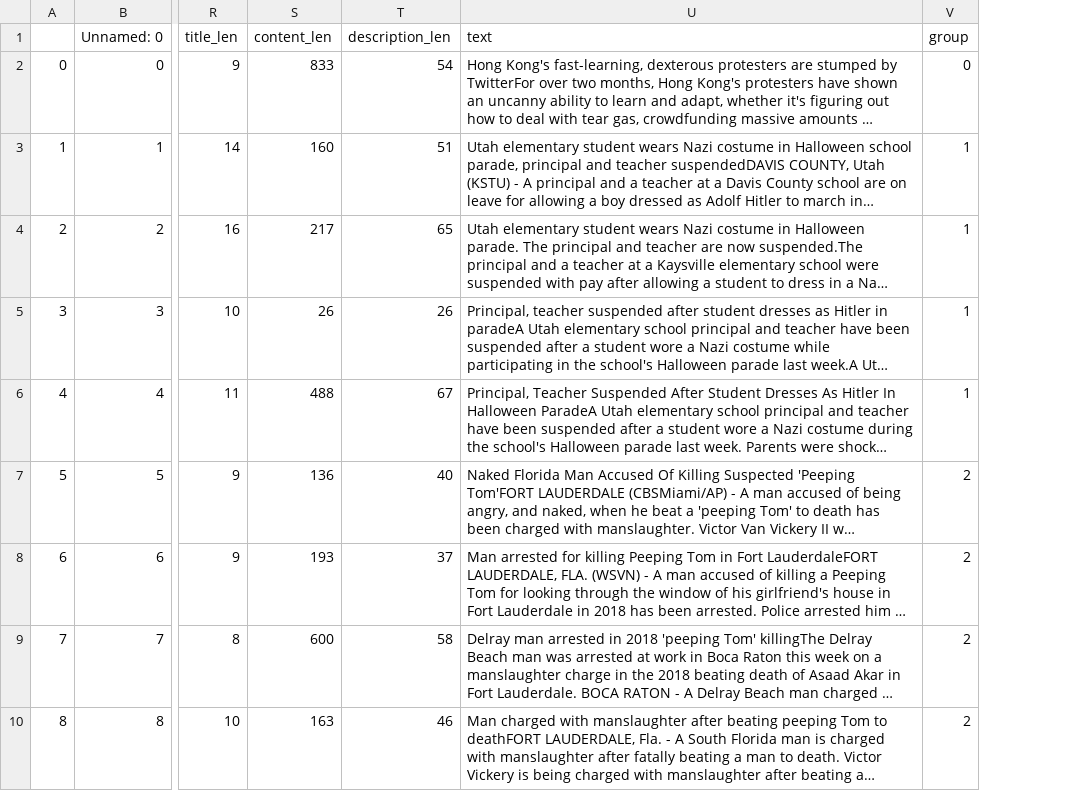
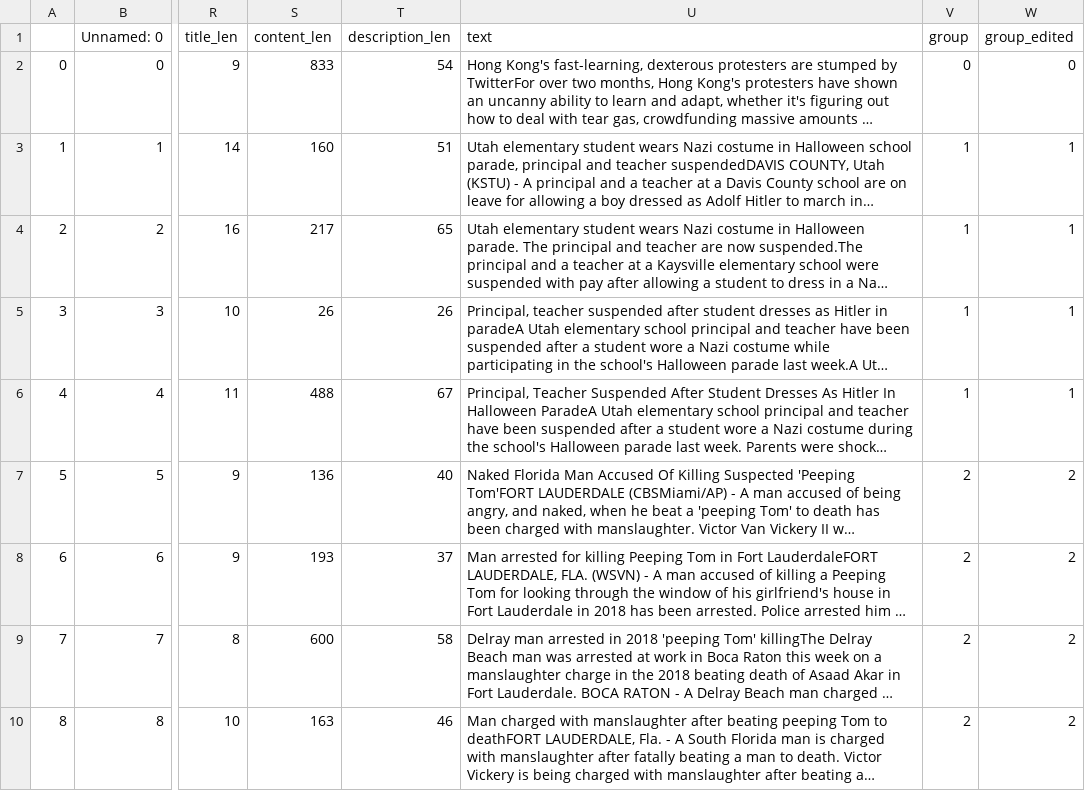
Before and after one commit to g2des/spectacle, a CSV file: dataset/meta_v1_edited.csv, drawn as a sheet; only a part is shown, gaps mark what is left out; long unchanged cells end in …; the diff names each change by its address in the sheet, - before the commit and + after, or states it on an @@ line.

Commit message:
added group_edited filed

```diff
--- a/dataset/meta_v1_edited.csv
+++ b/dataset/meta_v1_edited.csv
+column W (group_edited), rows 2-10: 0 | 1 | 1 | 1 | 1 | 2 | 2 | 2 | 2
```
